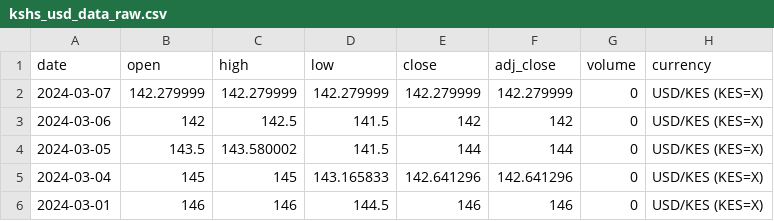
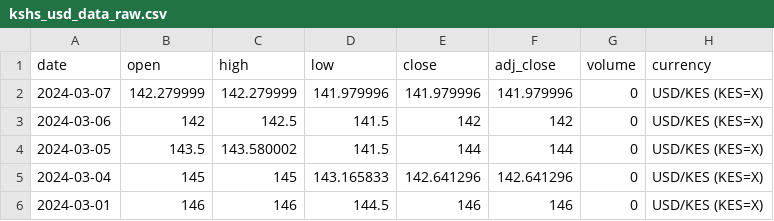
Before and after one commit to Reu-hub/currency, a CSV file: data_raw/kshs_usd_data_raw.csv, drawn as a sheet; only a part is shown.

```diff
--- a/data_raw/kshs_usd_data_raw.csv
+++ b/data_raw/kshs_usd_data_raw.csv
@@ -1,3 +1,3 @@
 date,open,high,low,close,adj_close,volume,currency
-2024-03-07,142.279999,142.279999,142.279999,142.279999,142.279999,0,USD/KES (KES=X)
+2024-03-07,142.279999,142.279999,141.979996,141.979996,141.979996,0,USD/KES (KES=X)
 2024-03-06,142,142.5,141.5,142,142,0,USD/KES (KES=X)
```
Also changed, not shown: data_processed/kshs_usd_data_final.csv, 2 other files.
